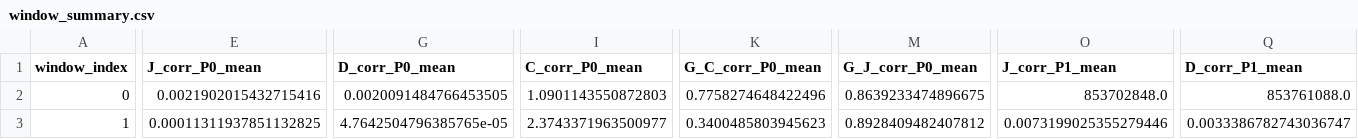
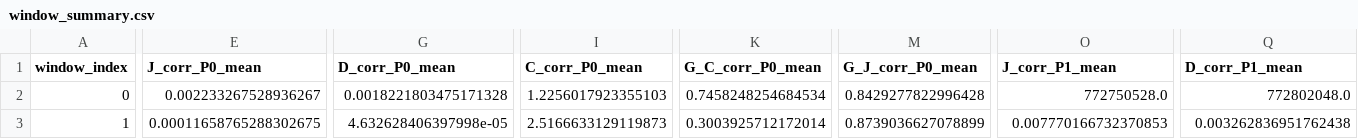
Before and after one commit to 3171849052/dp-muon-correlated, a CSV file: exp8/results_smoke/window_summary.csv, drawn as a sheet; only a part is shown, gaps mark what is left out; the diff covers the shown part only; the diff names each change by its address in the sheet, - before the commit and + after, or states it on an @@ line.

```diff
--- a/exp8/results_smoke/window_summary.csv
+++ b/exp8/results_smoke/window_summary.csv
-E2 (J_corr_P0_mean): 0.0021902015432715416
+E2 (J_corr_P0_mean): 0.002233267528936267
-G2 (D_corr_P0_mean): 0.0020091484766453505
+G2 (D_corr_P0_mean): 0.0018221803475171328
-I2 (C_corr_P0_mean): 1.0901143550872803
+I2 (C_corr_P0_mean): 1.2256017923355103
-K2 (G_C_corr_P0_mean): 0.7758274648422496
+K2 (G_C_corr_P0_mean): 0.7458248254684534
-M2 (G_J_corr_P0_mean): 0.8639233474896675
+M2 (G_J_corr_P0_mean): 0.8429277822996428
-O2 (J_corr_P1_mean): 853702848.0
+O2 (J_corr_P1_mean): 772750528.0
-Q2 (D_corr_P1_mean): 853761088.0
+Q2 (D_corr_P1_mean): 772802048.0
-E3 (J_corr_P0_mean): 0.00011311937851132825
+E3 (J_corr_P0_mean): 0.00011658765288302675
-G3 (D_corr_P0_mean): 4.7642504796385765e-05
+G3 (D_corr_P0_mean): 4.632628406397998e-05
-I3 (C_corr_P0_mean): 2.3743371963500977
+I3 (C_corr_P0_mean): 2.5166633129119873
-K3 (G_C_corr_P0_mean): 0.3400485803945623
+K3 (G_C_corr_P0_mean): 0.3003925712172014
-M3 (G_J_corr_P0_mean): 0.8928409482407812
+M3 (G_J_corr_P0_mean): 0.8739036627078899
-O3 (J_corr_P1_mean): 0.0073199025355279446
+O3 (J_corr_P1_mean): 0.007770166732370853
-Q3 (D_corr_P1_mean): 0.0033386782743036747
+Q3 (D_corr_P1_mean): 0.003262836951762438
```
Also changed, not shown: 80 edited cells elsewhere in this file, exp8/results_smoke/window_diagnostics_all.csv, exp8/results_smoke/window_diagnostics_seed0.csv, 9 other files.
